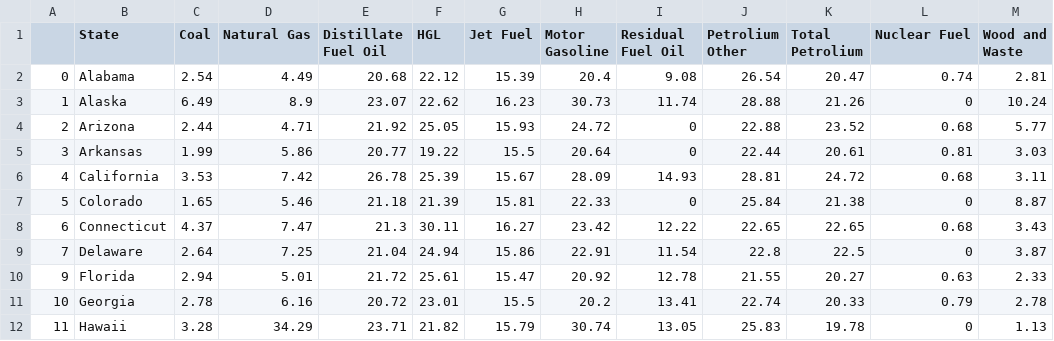
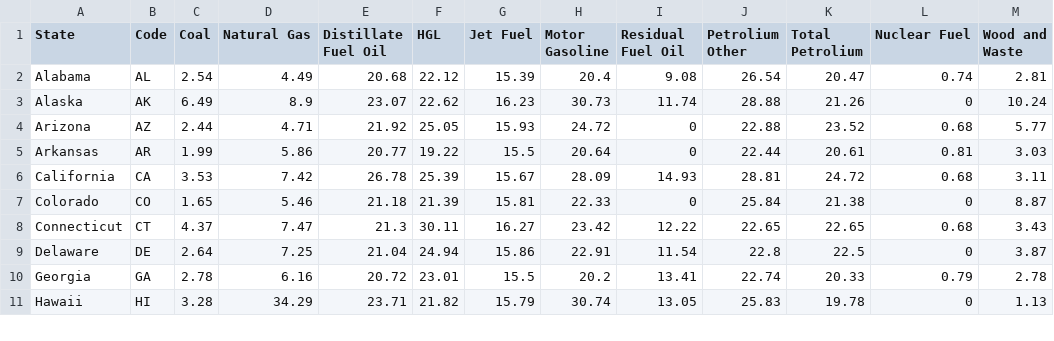
Before and after one commit to Kaylawkelly/ETL-Project, a CSV file: Cleaned Data Tables/Final_Data.csv, drawn as a sheet; only a part is shown; removed rows and columns are numbered as before the commit, all else as after; rows hold the shown columns only; the diff names each change by its address in the sheet, - before the commit and + after, or states it on an @@ line.

```diff
--- a/Cleaned Data Tables/Final_Data.csv
+++ b/Cleaned Data Tables/Final_Data.csv
-column A, rows 2-9: 0 | 1 | 2 | 3 | 4 | 5 | 6 | 7; rows 11-12: 10 | 11
+column B (Code), rows 2-11: AL | AK | AZ | AR | CA | CO | CT | DE | GA | HI
-row 10: 9 | Florida | 2.94 | 5.01 | 21.72 | 25.61 | 15.47 | 20.92 | 12.78 | 21.55 | 20.27 | 0.63 | 2.33
```
Also changed, not shown: Cleaned Data Tables/Population.csv, Cleaned Data Tables/TEC.csv, 6 other files.
